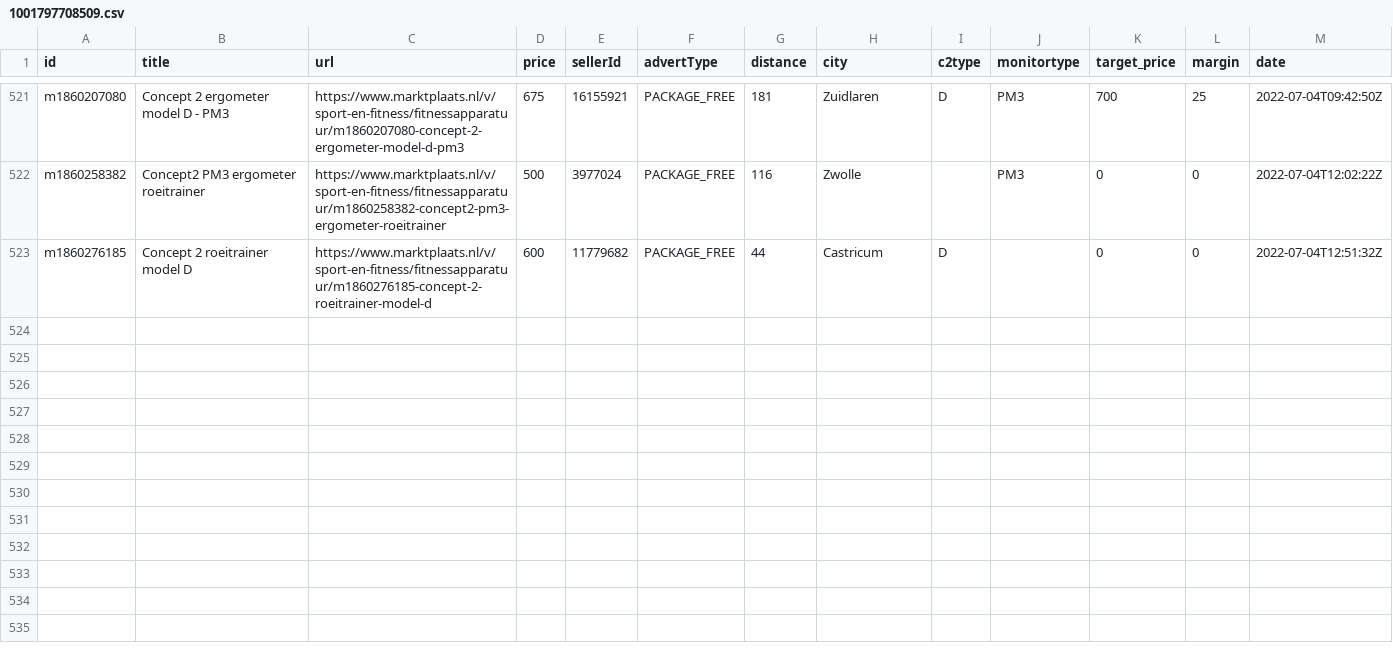
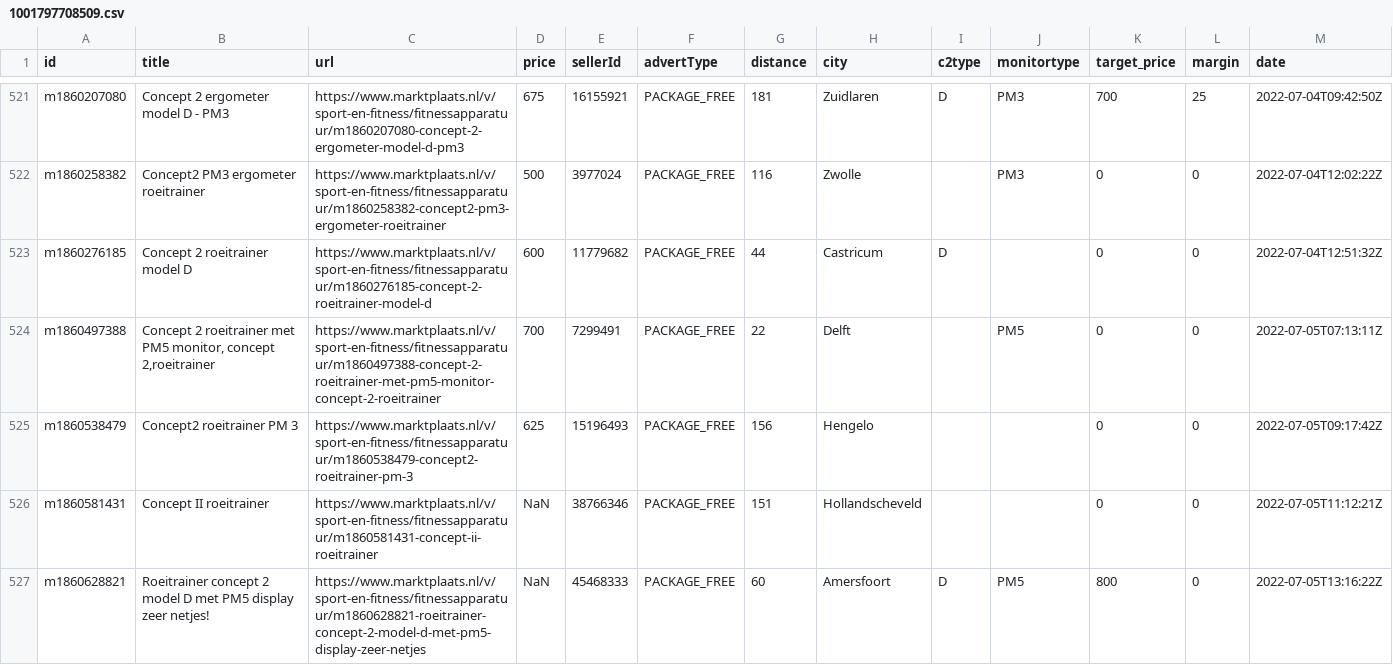
Before and after one commit to lorenzkort/marktplaats_scraper, a CSV file: jobs/datasets/channels/1001797708509.csv, drawn as a sheet; only a part is shown, gaps mark what is left out; the diff names each change by its address in the sheet, - before the commit and + after, or states it on an @@ line.

Commit message:
updated datasets

```diff
--- a/jobs/datasets/channels/1001797708509.csv
+++ b/jobs/datasets/channels/1001797708509.csv
+row 524: m1860497388 | Concept 2 roeitrainer met PM5 monitor, concept 2,roeitrainer | https://www.marktplaats.nl/v/sport-en-fitness/fitnessapparatuur/m1860497388-concept-2-roeitrainer-met-pm5-monitor-concept-2-roeitrainer | 700 | 7299491 | PACKAGE_FREE | 22 | Delft |  | PM5 | 0 | 0 | 2022-07-05T07:13:11Z
+row 525: m1860538479 | Concept2 roeitrainer PM 3 | https://www.marktplaats.nl/v/sport-en-fitness/fitnessapparatuur/m1860538479-concept2-roeitrainer-pm-3 | 625 | 15196493 | PACKAGE_FREE | 156 | Hengelo |  |  | 0 | 0 | 2022-07-05T09:17:42Z
+row 526: m1860581431 | Concept II roeitrainer | https://www.marktplaats.nl/v/sport-en-fitness/fitnessapparatuur/m1860581431-concept-ii-roeitrainer | NaN | 38766346 | PACKAGE_FREE | 151 | Hollandscheveld |  |  | 0 | 0 | 2022-07-05T11:12:21Z
+row 527: m1860628821 | Roeitrainer concept 2 model D met PM5 display zeer netjes! | https://www.marktplaats.nl/v/sport-en-fitness/fitnessapparatuur/m1860628821-roeitrainer-concept-2-model-d-met-pm5-display-zeer-netjes | NaN | 45468333 | PACKAGE_FREE | 60 | Amersfoort | D | PM5 | 800 | 0 | 2022-07-05T13:16:22Z
```
Also changed, not shown: 1 other file.
